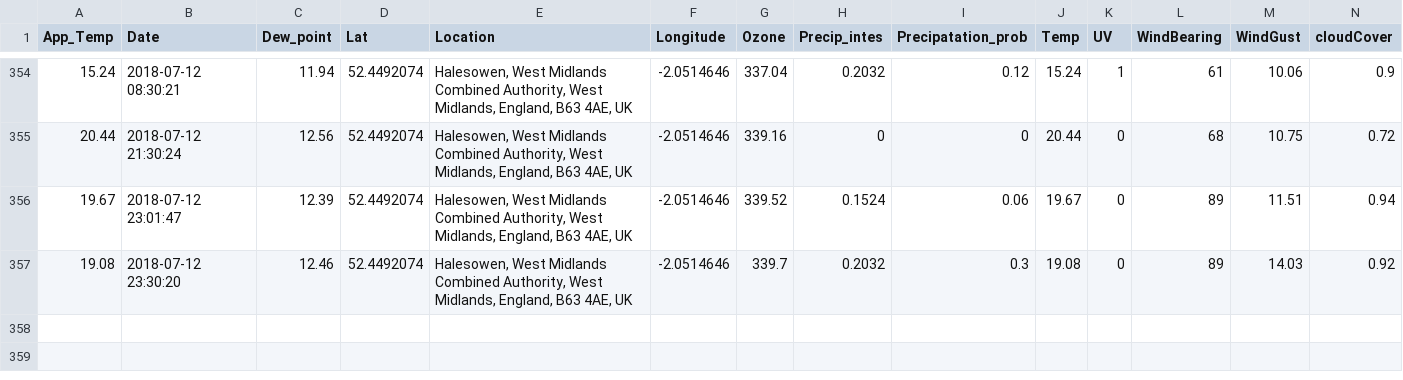
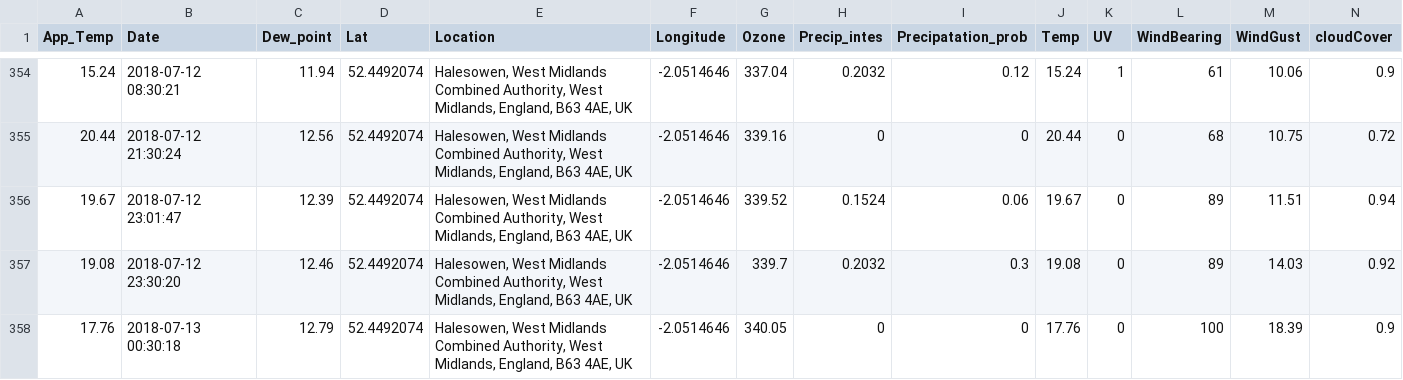
Before and after one commit to Jamespage6978/Projects, a CSV file: API_attempt/data/Halesowen UK_weather.csv, drawn as a sheet; only a part is shown, gaps mark what is left out; rows hold the shown columns only; the diff names each change by its address in the sheet, - before the commit and + after, or states it on an @@ line.

```diff
--- a/API_attempt/data/Halesowen UK_weather.csv
+++ b/API_attempt/data/Halesowen UK_weather.csv
+row 358: 17.76 | 2018-07-13 00:30:18 | 12.79 | 52.4492074 | Halesowen, West Midlands Combined Authority, West Midlands, England, B63 4AE, UK | -2.0514646 | 340.05 | 0 | 0 | 17.76 | 0 | 100 | 18.39 | 0.9
```
Also changed, not shown: API_attempt/data/Carmarthen UK_weather.csv, API_attempt/data/London UK_weather.csv, 1 other file.
